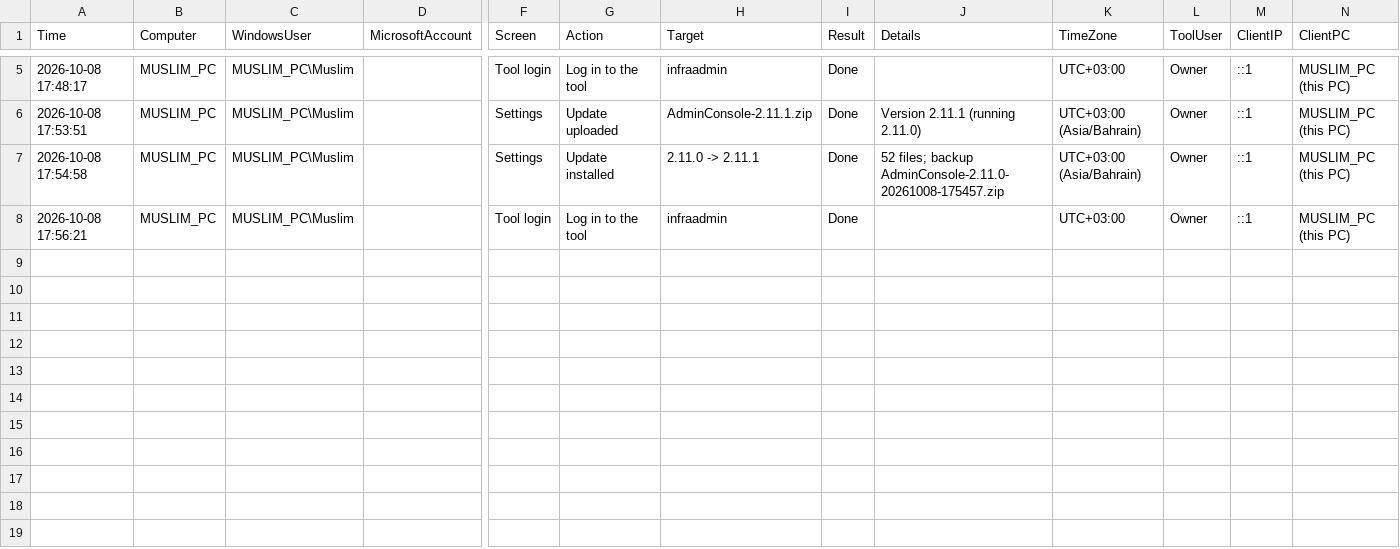
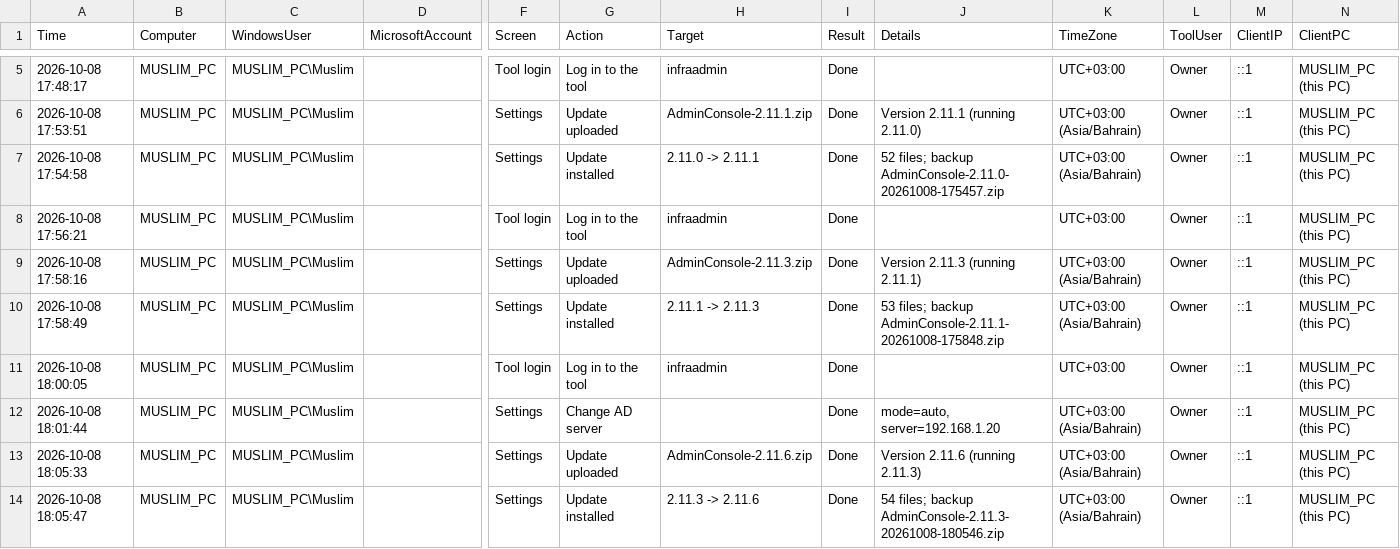
Before and after one commit to mbnetworku/Admin-Console-V1, a CSV file: logs/activity/2026-10/activity-2026-10-08.csv, drawn as a sheet; only a part is shown, gaps mark what is left out; rows hold the shown columns only; the diff names each change by its address in the sheet, - before the commit and + after, or states it on an @@ line.

```diff
--- a/logs/activity/2026-10/activity-2026-10-08.csv
+++ b/logs/activity/2026-10/activity-2026-10-08.csv
+row 9: 2026-10-08 17:58:16 | MUSLIM_PC | MUSLIM_PC\Muslim |  | Settings | Update uploaded | AdminConsole-2.11.3.zip | Done | Version 2.11.3 (running 2.11.1) | UTC+03:00 (Asia/Bahrain) | Owner | ::1 | MUSLIM_PC (this PC)
+row 10: 2026-10-08 17:58:49 | MUSLIM_PC | MUSLIM_PC\Muslim |  | Settings | Update installed | 2.11.1 -> 2.11.3 | Done | 53 files; backup AdminConsole-2.11.1-20261008-175848.zip | UTC+03:00 (Asia/Bahrain) | Owner | ::1 | MUSLIM_PC (this PC)
+row 11: 2026-10-08 18:00:05 | MUSLIM_PC | MUSLIM_PC\Muslim |  | Tool login | Log in to the tool | infraadmin | Done |  | UTC+03:00 | Owner | ::1 | MUSLIM_PC (this PC)
+row 12: 2026-10-08 18:01:44 | MUSLIM_PC | MUSLIM_PC\Muslim |  | Settings | Change AD server |  | Done | mode=auto, server=192.168.1.20 | UTC+03:00 (Asia/Bahrain) | Owner | ::1 | MUSLIM_PC (this PC)
+row 13: 2026-10-08 18:05:33 | MUSLIM_PC | MUSLIM_PC\Muslim |  | Settings | Update uploaded | AdminConsole-2.11.6.zip | Done | Version 2.11.6 (running 2.11.3) | UTC+03:00 (Asia/Bahrain) | Owner | ::1 | MUSLIM_PC (this PC)
+row 14: 2026-10-08 18:05:47 | MUSLIM_PC | MUSLIM_PC\Muslim |  | Settings | Update installed | 2.11.3 -> 2.11.6 | Done | 54 files; backup AdminConsole-2.11.3-20261008-180546.zip | UTC+03:00 (Asia/Bahrain) | Owner | ::1 | MUSLIM_PC (this PC)
```
Also changed, not shown: logs/login-audit-2026-10.csv, 24 other files.
